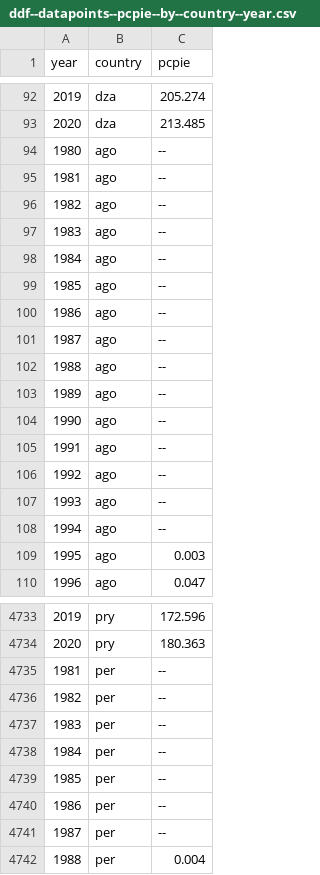
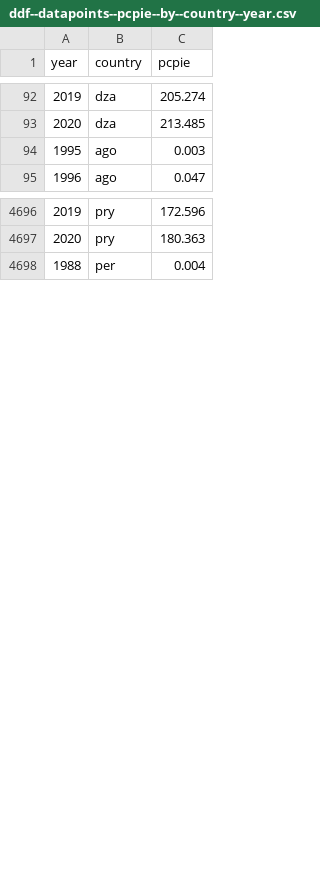
Before and after one commit to open-numbers/ddf--imf--weo, a CSV file: output/ddf--datapoints--pcpie--by--country--year.csv, drawn as a sheet; only a part is shown, gaps mark what is left out; the diff covers the shown part only; the diff names each change by its address in the sheet, - before the commit and + after, or states it on an @@ line.

```diff
--- a/output/ddf--datapoints--pcpie--by--country--year.csv
+++ b/output/ddf--datapoints--pcpie--by--country--year.csv
-row 94: 1980 | ago | --
-row 95: 1981 | ago | --
-row 96: 1982 | ago | --
-row 97: 1983 | ago | --
-row 98: 1984 | ago | --
-row 99: 1985 | ago | --
-row 100: 1986 | ago | --
-row 101: 1987 | ago | --
-row 102: 1988 | ago | --
-row 103: 1989 | ago | --
-row 104: 1990 | ago | --
-row 105: 1991 | ago | --
-row 106: 1992 | ago | --
-row 107: 1993 | ago | --
-row 108: 1994 | ago | --
-row 4735: 1981 | per | --
-row 4736: 1982 | per | --
-row 4737: 1983 | per | --
-row 4738: 1984 | per | --
-row 4739: 1985 | per | --
-row 4740: 1986 | per | --
-row 4741: 1987 | per | --
```
Also changed, not shown: 22 removed rows elsewhere in this file, output/ddf--datapoints--ngdp--by--country--year.csv, output/ddf--datapoints--ngdppc--by--country--year.csv, 10 other files.
